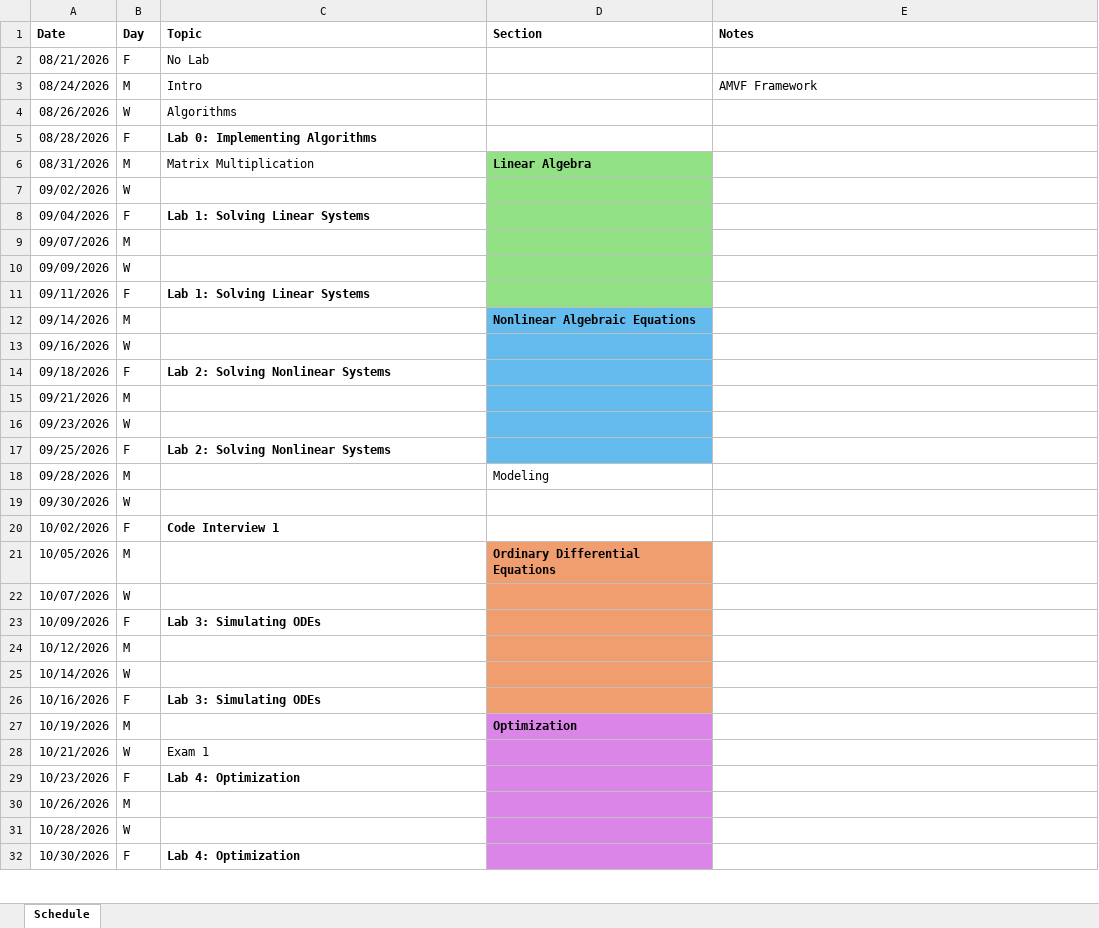
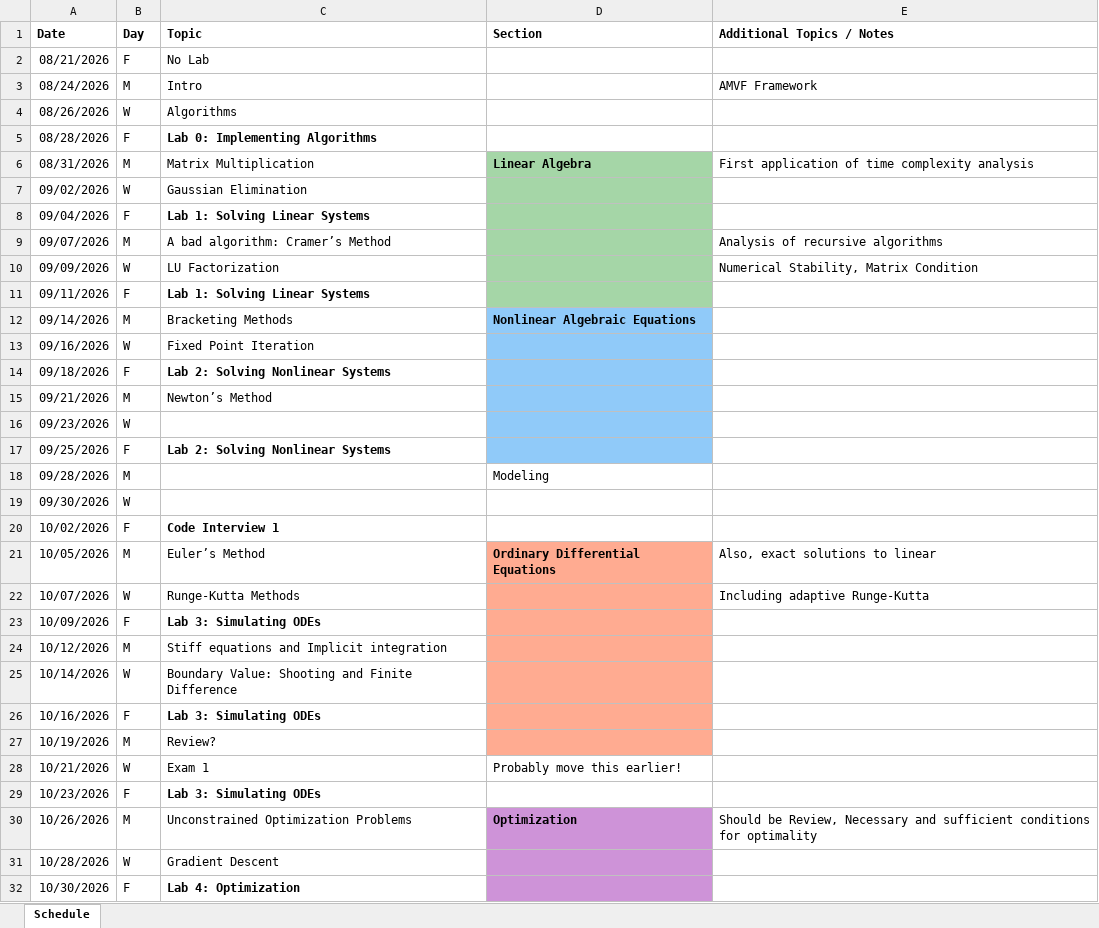
Before and after one commit to zsunberg/CU-Computational-Methods-Planning, an Excel workbook: schedule.xlsx, sheet Schedule, drawn as a sheet; only a part is shown; values as stored, in another font and other column widths than the file's, no borders; conditional formats not drawn; the diff covers the shown part only; the diff names each change by its address in the sheet, - before the commit and + after, or states it on an @@ line.

Commit message:
filled out schedule - first pass

```diff
--- a/schedule.xlsx (sheet Schedule)
+++ b/schedule.xlsx (sheet Schedule)
-E1: Notes
+E1: Additional Topics / Notes
-D6:D11 fill: #92E285
+D6:D11 fill: #A5D6A7
-E6 (Additional Topics / Notes): (empty)
+E6 (Additional Topics / Notes): First application of time complexity analysis
-C7 (Topic): (empty)
+C7 (Topic): Gaussian Elimination
-C9 (Topic): (empty)
+C9 (Topic): A bad algorithm: Cramer’s Method
-E9 (Additional Topics / Notes): (empty)
+E9 (Additional Topics / Notes): Analysis of recursive algorithms
-C10 (Topic): (empty)
+C10 (Topic): LU Factorization
-E10 (Additional Topics / Notes): (empty)
+E10 (Additional Topics / Notes): Numerical Stability, Matrix Condition
-C12 (Topic): (empty)
+C12 (Topic): Bracketing Methods
-D12:D17 fill: #63BBEE
+D12:D17 fill: #90CAF9
-C13 (Topic): (empty)
+C13 (Topic): Fixed Point Iteration
-C15 (Topic): (empty)
+C15 (Topic): Newton’s Method
-C21 (Topic): (empty)
+C21 (Topic): Euler’s Method
-D21:D26 fill: #F09E6F
+D21:D26 fill: #FFAB91
-E21 (Additional Topics / Notes): (empty)
+E21 (Additional Topics / Notes): Also, exact solutions to linear
-C22 (Topic): (empty)
+C22 (Topic): Runge-Kutta Methods
-E22 (Additional Topics / Notes): (empty)
+E22 (Additional Topics / Notes): Including adaptive Runge-Kutta
-C24 (Topic): (empty)
+C24 (Topic): Stiff equations and Implicit integration
-C25 (Topic): (empty)
+C25 (Topic): Boundary Value: Shooting and Finite Difference
-C27 (Topic): (empty)
+C27 (Topic): Review?
-D27 (Section): Optimization
+D27 (Section): (empty)
-D27 fill: #DC85E9
+D27 fill: #FFAB91
-D28 (Section): (empty)
+D28 (Section): Probably move this earlier!
-D28:D29 fill: #DC85E9
+D28:D29 fill: none
-C29 (Topic): Lab 4: Optimization
+C29 (Topic): Lab 3: Simulating ODEs
-C30 (Topic): (empty)
+C30 (Topic): Unconstrained Optimization Problems
-D30 (Section): (empty)
+D30 (Section): Optimization
-E30 (Additional Topics / Notes): (empty)
+E30 (Additional Topics / Notes): Should be Review, Necessary and sufficient conditions for optimality
-C31 (Topic): (empty)
+C31 (Topic): Gradient Descent
```
Also changed, not shown: 2 added rows, 20 edited cells and cell formats elsewhere in this sheet, 1 other file.
